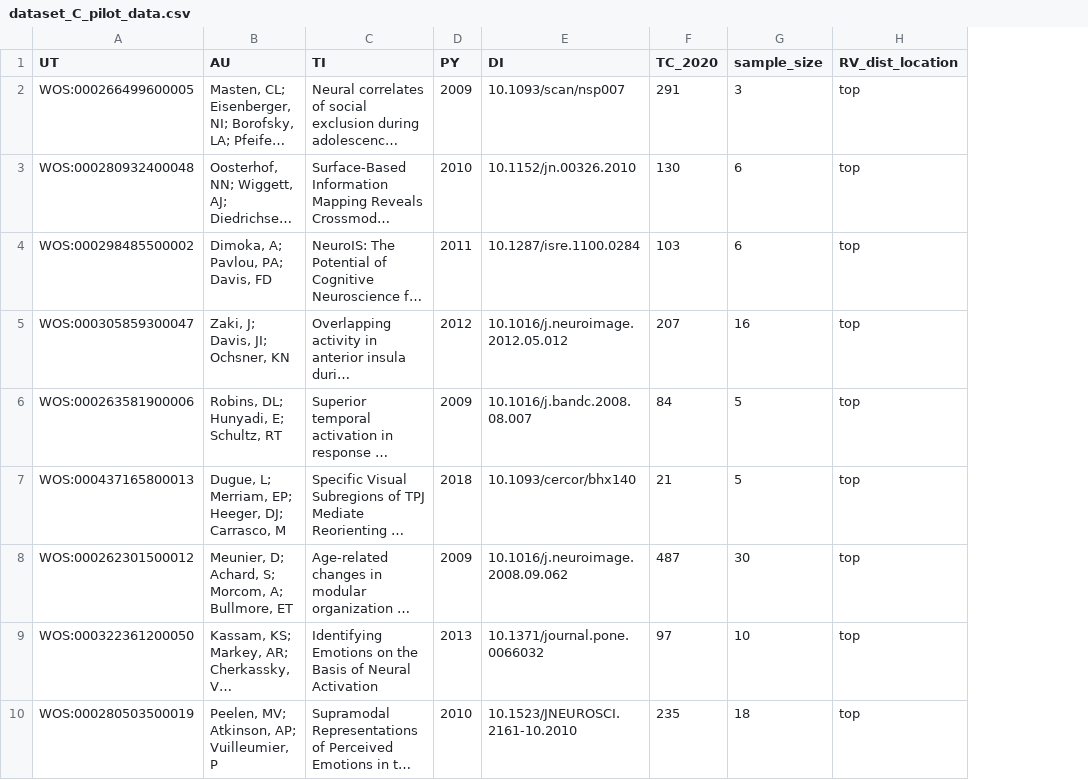
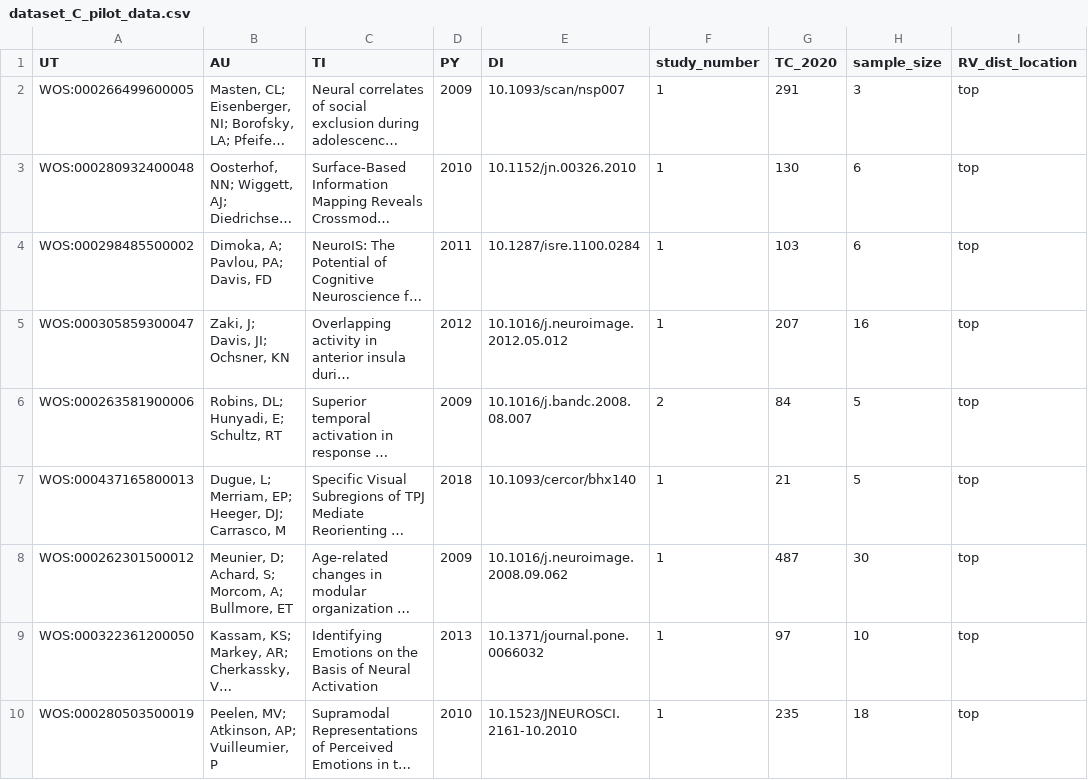
Before and after one commit to pederisager/NeuroRep_RV, a CSV file: processed_data/dataset_C_pilot_data.csv, drawn as a sheet; only a part is shown; long unchanged cells end in …; the diff covers the shown part only; the diff names each change by its address in the sheet, - before the commit and + after, or states it on an @@ line.

Commit message:
updated goal C pilot stimulus set

```diff
--- a/processed_data/dataset_C_pilot_data.csv
+++ b/processed_data/dataset_C_pilot_data.csv
+column F (study_number), rows 2-10: 1 | 1 | 1 | 1 | 2 | 1 | 1 | 1 | 1
```
Also changed, not shown: 18 moved rows elsewhere in this file, 1 other file.
